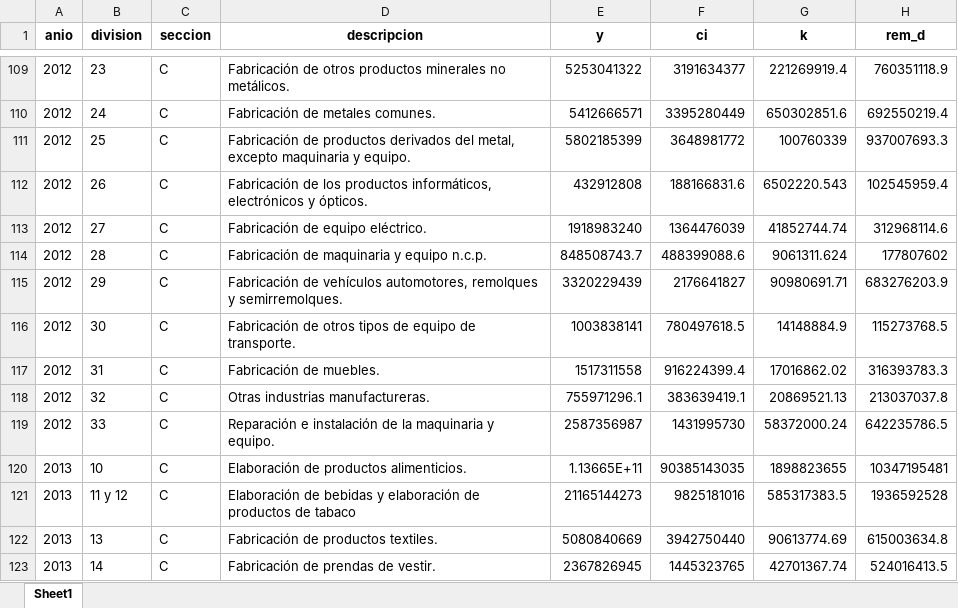
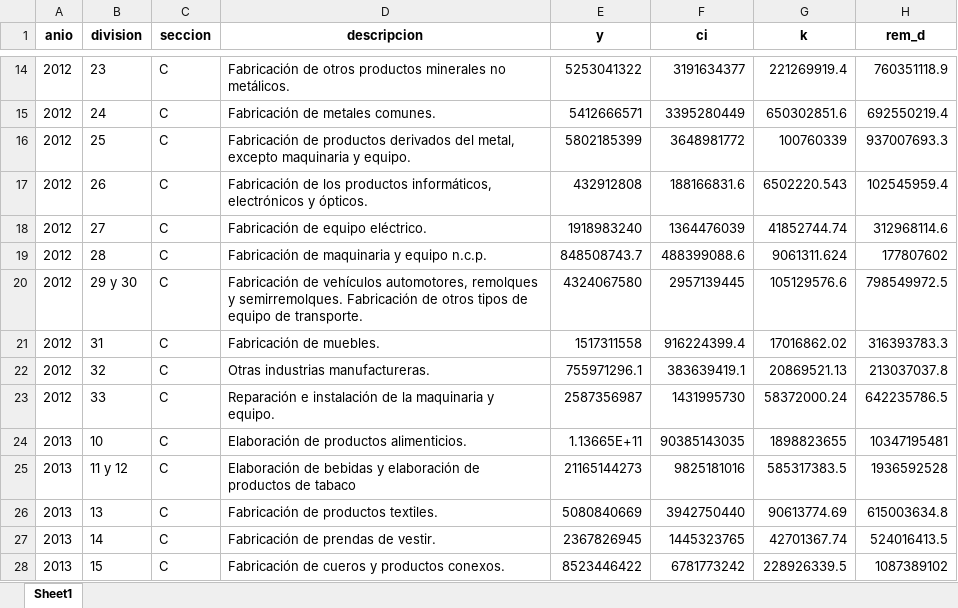
Before and after one commit to MateoBarletta/trabajo_final_eficiencia, an Excel workbook: data/df_deflactado.xlsx, sheet Sheet1, drawn as a sheet; only a part is shown, gaps mark what is left out; the shorter side is filled out with more unchanged rows; values as stored, in another font and other column widths than the file's, no borders; removed rows and columns are numbered as before the commit, all else as after; the diff covers the shown part only; the diff names each change by its address in the sheet, - before the commit and + after, or states it on an @@ line.

Commit message:
agrupa divisiones separadas

```diff
--- a/data/df_deflactado.xlsx (sheet Sheet1)
+++ b/data/df_deflactado.xlsx (sheet Sheet1)
-B20 (division): 29
+B20 (division): 29 y 30
-D20 (descripcion): …y semirremolques.
+D20 (descripcion): …y semirremolques. Fabricación de otros tipos de equipo de transporte.
-E20 (y): 3320229439
+E20 (y): 4324067580
-F20 (ci): 2176641827
+F20 (ci): 2957139445
-G20 (k): 90980691.71
+G20 (k): 105129576.6
-H20 (rem_d): 683276203.9
+H20 (rem_d): 798549972.5
-row 116: 2012 | 30 | C | Fabricación de otros tipos de equipo de transporte. | 1003838141 | 780497618.5 | 14148884.9 | 115273768.5
```
Also changed, not shown: 95 removed rows elsewhere in this sheet, 2 other files.
